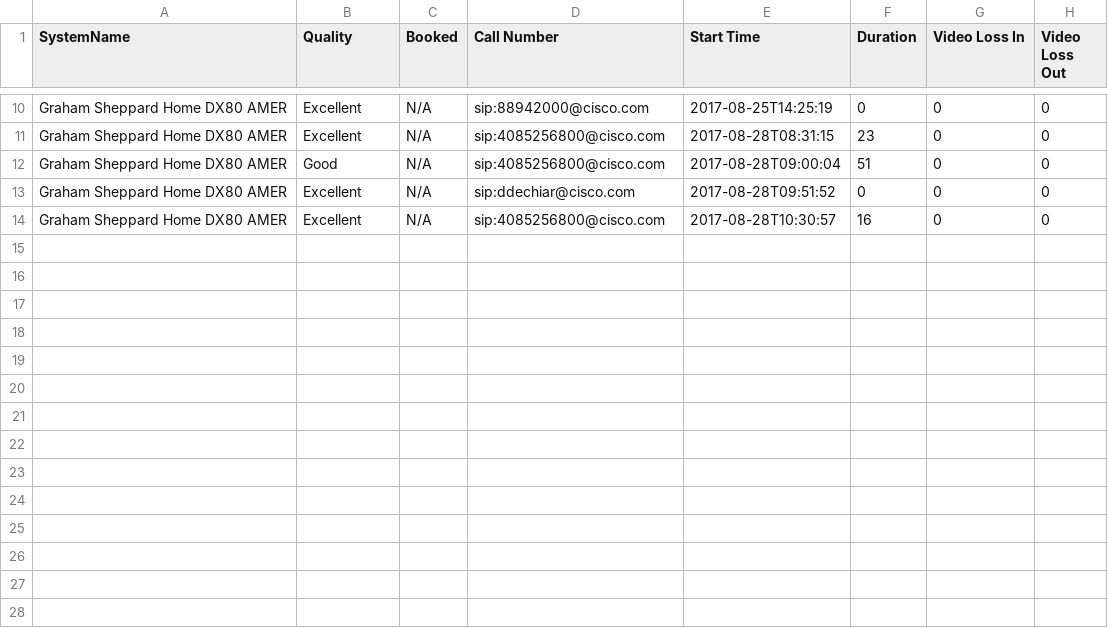
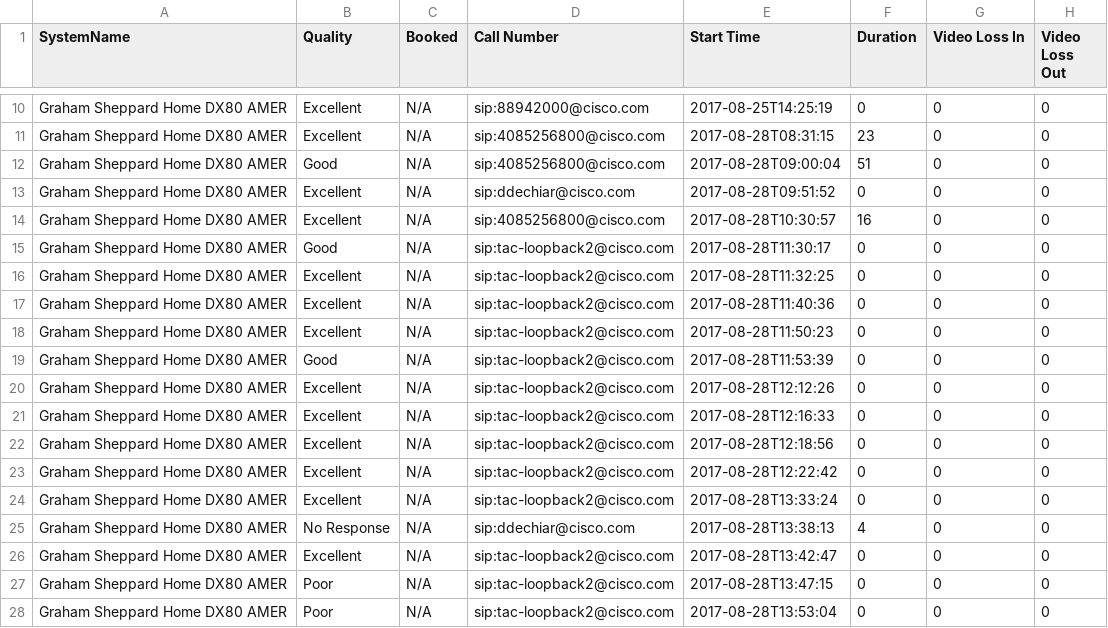
Before and after one commit to gsheppar/codec-dashboard, a CSV file: survey/Feedback-2017-08.csv, drawn as a sheet; only a part is shown, gaps mark what is left out.

```diff
--- a/survey/Feedback-2017-08.csv
+++ b/survey/Feedback-2017-08.csv
@@ -14 +14,15 @@ Graham Sheppard Home DX80 AMER, Excellent, N/A, sip:ddechiar@cisco.com, 2017-08-
 Graham Sheppard Home DX80 AMER, Excellent, N/A, sip:4085256800@cisco.com, 2017-08-28T10:30:57, 16, 0, 0
+Graham Sheppard Home DX80 AMER, Good, N/A, sip:tac-loopback2@cisco.com, 2017-08-28T11:30:17, 0, 0, 0
+Graham Sheppard Home DX80 AMER, Excellent, N/A, sip:tac-loopback2@cisco.com, 2017-08-28T11:32:25, 0, 0, 0
+Graham Sheppard Home DX80 AMER, Excellent, N/A, sip:tac-loopback2@cisco.com, 2017-08-28T11:40:36, 0, 0, 0
+Graham Sheppard Home DX80 AMER, Excellent, N/A, sip:tac-loopback2@cisco.com, 2017-08-28T11:50:23, 0, 0, 0
+Graham Sheppard Home DX80 AMER, Good, N/A, sip:tac-loopback2@cisco.com, 2017-08-28T11:53:39, 0, 0, 0
+Graham Sheppard Home DX80 AMER, Excellent, N/A, sip:tac-loopback2@cisco.com, 2017-08-28T12:12:26, 0, 0, 0
+Graham Sheppard Home DX80 AMER, Excellent, N/A, sip:tac-loopback2@cisco.com, 2017-08-28T12:16:33, 0, 0, 0
+Graham Sheppard Home DX80 AMER, Excellent, N/A, sip:tac-loopback2@cisco.com, 2017-08-28T12:18:56, 0, 0, 0
+Graham Sheppard Home DX80 AMER, Excellent, N/A, sip:tac-loopback2@cisco.com, 2017-08-28T12:22:42, 0, 0, 0
+Graham Sheppard Home DX80 AMER, Excellent, N/A, sip:tac-loopback2@cisco.com, 2017-08-28T13:33:24, 0, 0, 0
+Graham Sheppard Home DX80 AMER, No Response, N/A, sip:ddechiar@cisco.com, 2017-08-28T13:38:13, 4, 0, 0
+Graham Sheppard Home DX80 AMER, Excellent, N/A, sip:tac-loopback2@cisco.com, 2017-08-28T13:42:47, 0, 0, 0
+Graham Sheppard Home DX80 AMER, Poor, N/A, sip:tac-loopback2@cisco.com, 2017-08-28T13:47:15, 0, 0, 0
+Graham Sheppard Home DX80 AMER, Poor, N/A, sip:tac-loopback2@cisco.com, 2017-08-28T13:53:04, 0, 0, 0
```
Also changed, not shown: 7 other files.
